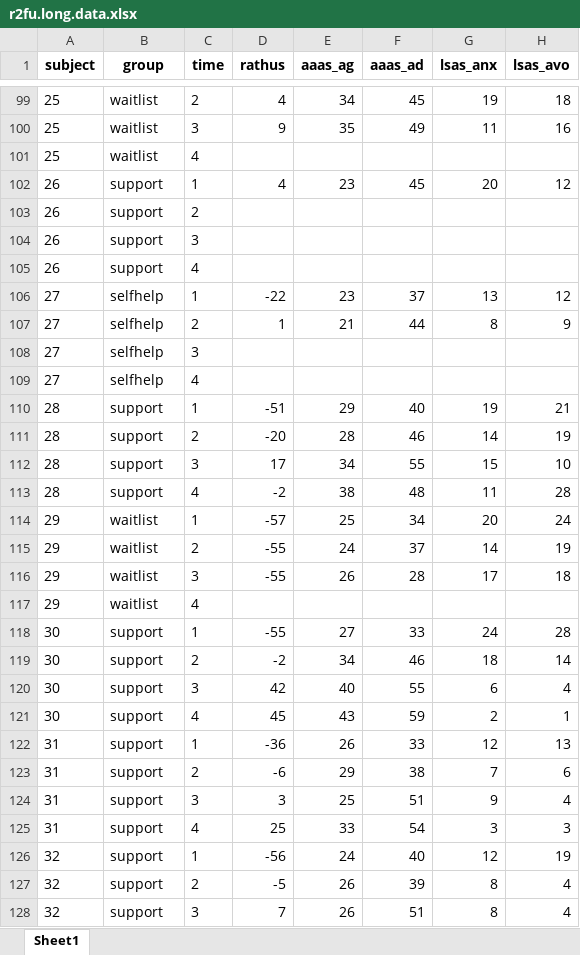
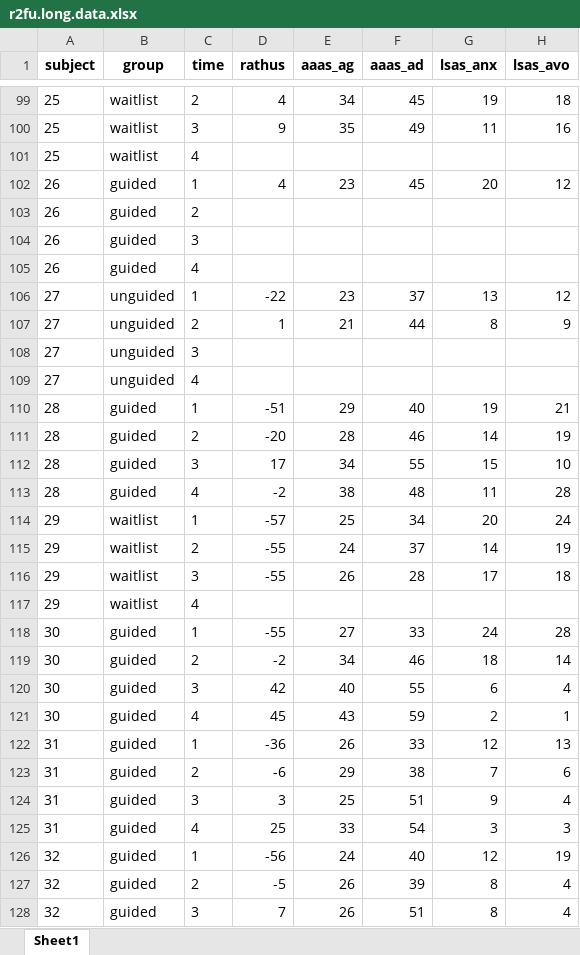
Before and after one commit to hmep/r2fu, an Excel workbook: r2fu.long.data.xlsx, sheet Sheet1, drawn as a sheet; only a part is shown, gaps mark what is left out; values as stored, in another font and other column widths than the file's, no borders; the diff covers the shown part only; the diff names each change by its address in the sheet, - before the commit and + after, or states it on an @@ line.

```diff
--- a/r2fu.long.data.xlsx (sheet Sheet1)
+++ b/r2fu.long.data.xlsx (sheet Sheet1)
-B102:B105 (group): support
+B102:B105 (group): guided
-B106:B109 (group): selfhelp
+B106:B109 (group): unguided
-B110:B113 (group): support
+B110:B113 (group): guided
-B118:B128 (group): support
+B118:B128 (group): guided
```
Also changed, not shown: 525 edited cells elsewhere in this sheet, r2fu.wide.data.xlsx, 7 other files.
